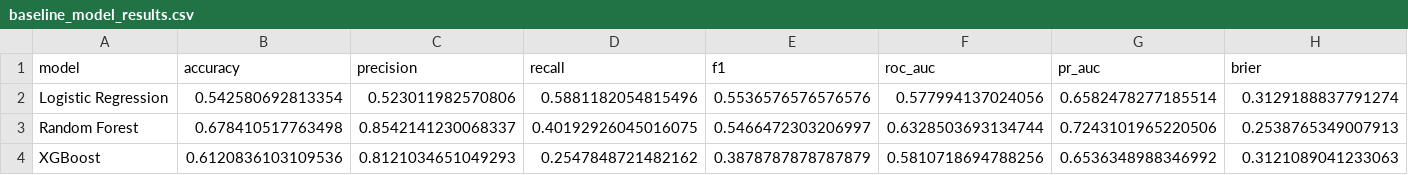
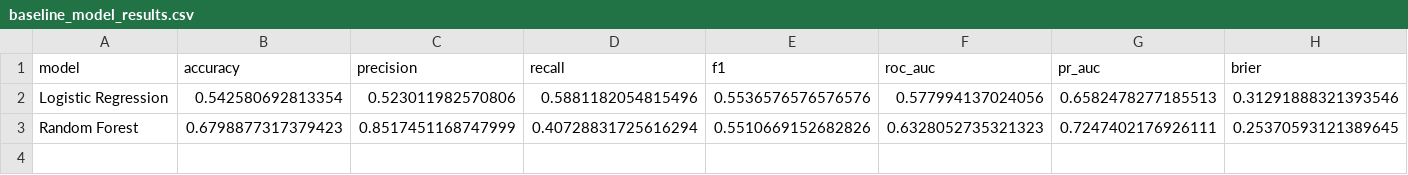
Before and after one commit to bahaa1515/EECE-693-project, a CSV file: outputs/tables/baseline_model_results.csv, drawn as a sheet.

```diff
--- a/outputs/tables/baseline_model_results.csv
+++ b/outputs/tables/baseline_model_results.csv
@@ -1,4 +1,3 @@
 model,accuracy,precision,recall,f1,roc_auc,pr_auc,brier
-Logistic Regression,0.542580692813354,0.523011982570806,0.5881182054815496,0.5536576576576576,0.577994137024056,0.6582478277185514,0.3129188837791274
-Random Forest,0.678410517763498,0.8542141230068337,0.40192926045016075,0.5466472303206997,0.6328503693134744,0.7243101965220506,0.2538765349007913
-XGBoost,0.6120836103109536,0.8121034651049293,0.2547848721482162,0.3878787878787879,0.5810718694788256,0.6536348988346992,0.3121089041233063
+Logistic Regression,0.542580692813354,0.523011982570806,0.5881182054815496,0.5536576576576576,0.577994137024056,0.6582478277185513,0.31291888321393546
+Random Forest,0.6798877317379423,0.8517451168747999,0.40728831725616294,0.5510669152682826,0.6328052735321323,0.7247402176926111,0.25370593121389645
```
Also changed, not shown: outputs/tables/baseline_feature_summary.csv, outputs/tables/cv_summary.csv, 33 other files.
